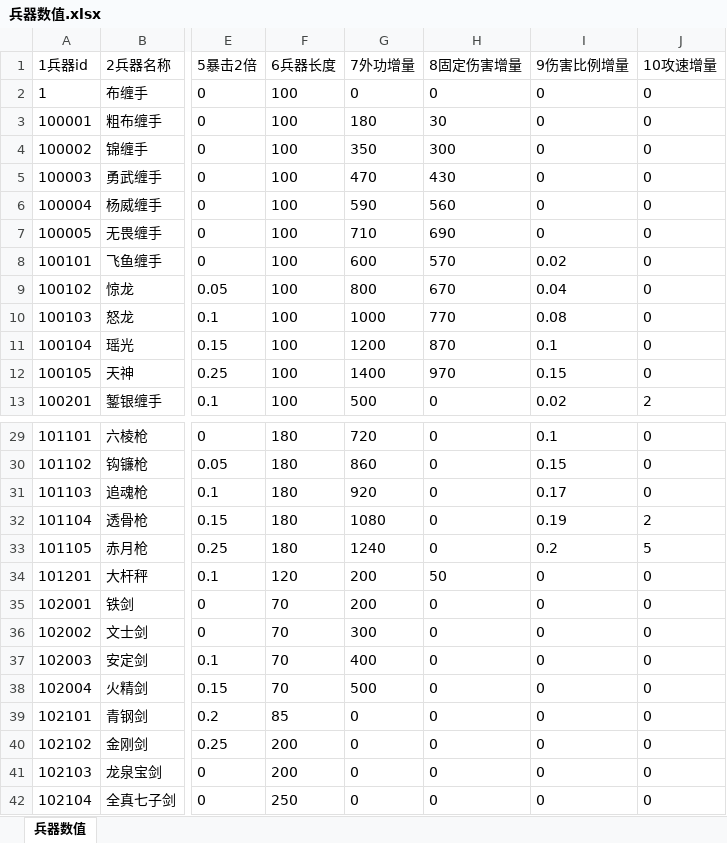
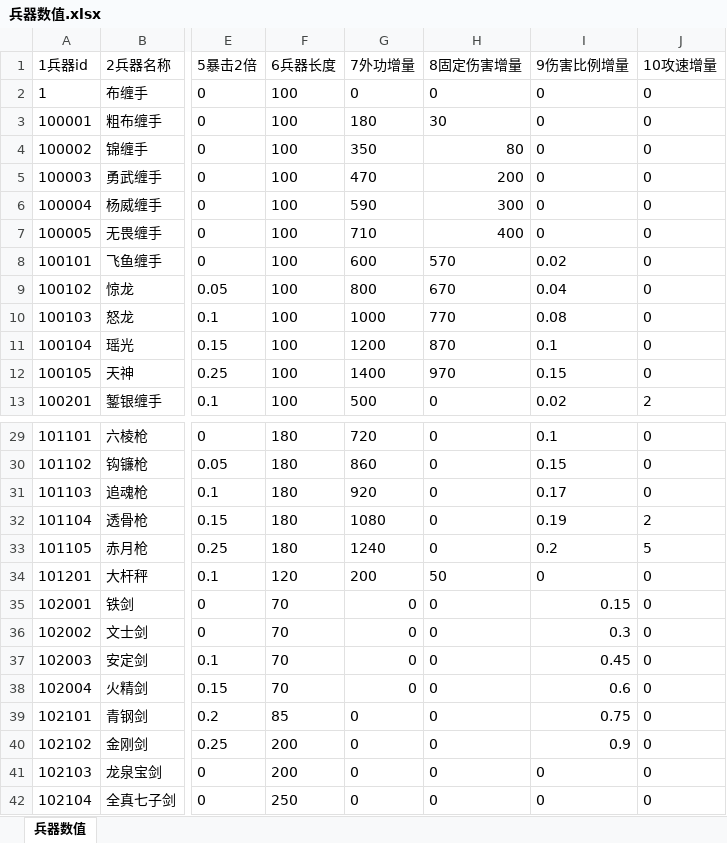
Before and after one commit to zhaoguo20002/MyWuXia, an Excel workbook: docs/兵器数值.xlsx, sheet 兵器数值, drawn as a sheet; only a part is shown, gaps mark what is left out; values as stored, in another font and other column widths than the file's, no borders; the diff names each change by its address in the sheet, - before the commit and + after, or states it on an @@ line.

```diff
--- a/docs/兵器数值.xlsx (sheet 兵器数值)
+++ b/docs/兵器数值.xlsx (sheet 兵器数值)
-H4 (8固定伤害增量): 300
+H4 (8固定伤害增量): 80
-H5 (8固定伤害增量): 430
+H5 (8固定伤害增量): 200
-H6 (8固定伤害增量): 560
+H6 (8固定伤害增量): 300
-H7 (8固定伤害增量): 690
+H7 (8固定伤害增量): 400
-G35 (7外功增量): 200
+G35 (7外功增量): 0
-I35 (9伤害比例增量): 0
+I35 (9伤害比例增量): 0.15
-G36 (7外功增量): 300
+G36 (7外功增量): 0
-I36 (9伤害比例增量): 0
+I36 (9伤害比例增量): 0.3
-G37 (7外功增量): 400
+G37 (7外功增量): 0
-I37 (9伤害比例增量): 0
+I37 (9伤害比例增量): 0.45
-G38 (7外功增量): 500
+G38 (7外功增量): 0
-I38 (9伤害比例增量): 0
+I38 (9伤害比例增量): 0.6
-I39 (9伤害比例增量): 0
+I39 (9伤害比例增量): 0.75
-I40 (9伤害比例增量): 0
+I40 (9伤害比例增量): 0.9
```
Also changed, not shown: docs/数值平衡.xlsx, docs/秘籍数值.xlsx, 5 other files.
